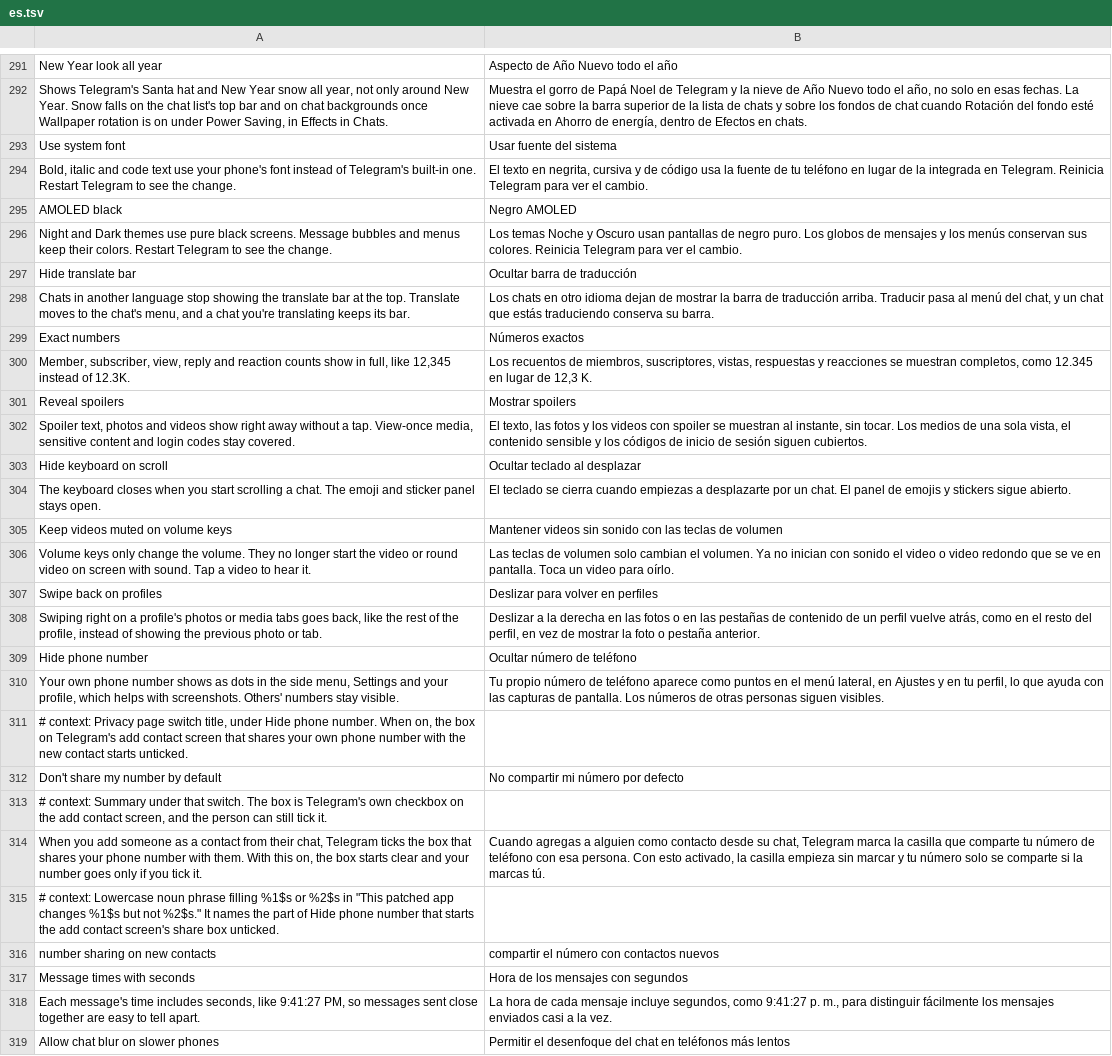
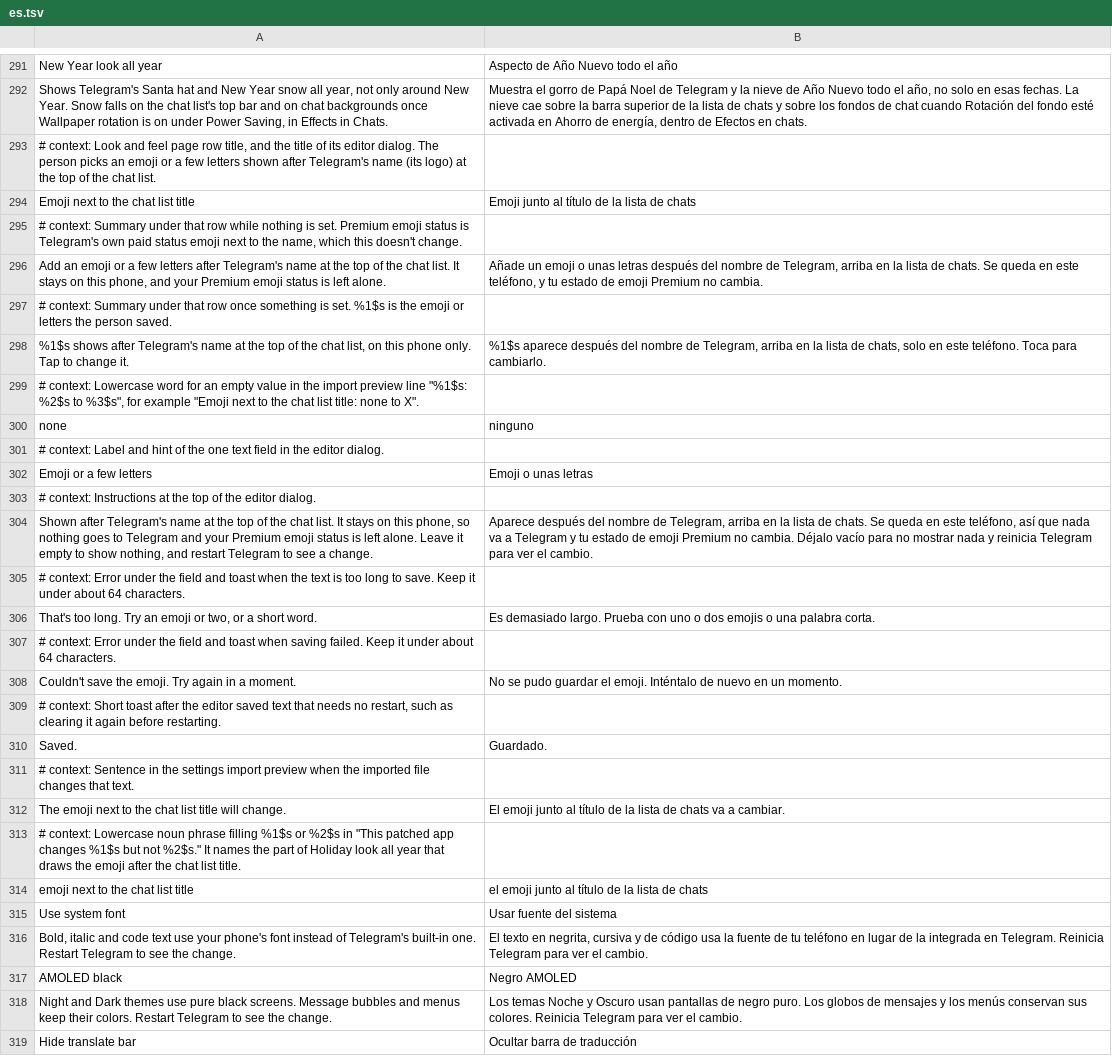
Before and after one commit to SysAdminDoc/HushTelegram, a TSV file: extensions/shared/library/src/main/l10n/es.tsv, drawn as a sheet; only a part is shown, gaps mark what is left out; the shorter side is filled out with more unchanged rows; the diff names each change by its address in the sheet, - before the commit and + after, or states it on an @@ line.

Commit message:
feat(chatlist): let people put an emoji after the chat list title
Holiday look all year gains an Emoji next to the chat list title row on the Look and feel page. What's saved there, an emoji or a few letters, goes after Telegram's logo when the chat list builds its title, with the holiday switch on or off. It stays in HushTelegram's settings on the phone, nothing is sent to Telegram, and the Premium emoji status the action bar draws beside the title is left alone. The holiday hat still finds the logo with the text after it. Paused, before the settings load or unreadable, the title stays Telegram's own. Settings backups carry the text and refuse any the editor wouldn't save.

Refs #14

```diff
--- a/extensions/shared/library/src/main/l10n/es.tsv
+++ b/extensions/shared/library/src/main/l10n/es.tsv
+row 293: # context: Look and feel page row title, and the title of its editor dialog. The person picks an emoji or a few letters shown after Telegram's name (its logo) at the top of the chat list.
+row 294: Emoji next to the chat list title | Emoji junto al título de la lista de chats
+row 295: # context: Summary under that row while nothing is set. Premium emoji status is Telegram's own paid status emoji next to the name, which this doesn't change.
+row 296: Add an emoji or a few letters after Telegram's name at the top of the chat list. It stays on this phone, and your Premium emoji status is left alone. | Añade un emoji o unas letras después del nombre de Telegram, arriba en la lista de chats. Se queda en este teléfono, y tu estado de emoji Premium no cambia.
+row 297: # context: Summary under that row once something is set. %1$s is the emoji or letters the person saved.
+row 298: %1$s shows after Telegram's name at the top of the chat list, on this phone only. Tap to change it. | %1$s aparece después del nombre de Telegram, arriba en la lista de chats, solo en este teléfono. Toca para cambiarlo.
+row 299: # context: Lowercase word for an empty value in the import preview line "%1$s: %2$s to %3$s", for example "Emoji next to the chat list title: none to X".
+row 300: none | ninguno
+row 301: # context: Label and hint of the one text field in the editor dialog.
+row 302: Emoji or a few letters | Emoji o unas letras
+row 303: # context: Instructions at the top of the editor dialog.
+row 304: Shown after Telegram's name at the top of the chat list. It stays on this phone, so nothing goes to Telegram and your Premium emoji status is left alone. Leave it empty to show nothing, and restart Telegram to see a change. | Aparece después del nombre de Telegram, arriba en la lista de chats. Se queda en este teléfono, así que nada va a Telegram y tu estado de emoji Premium no cambia. Déjalo vacío para no mostrar nada y reinicia Telegram para ver el cambio.
+row 305: # context: Error under the field and toast when the text is too long to save. Keep it under about 64 characters.
+row 306: That's too long. Try an emoji or two, or a short word. | Es demasiado largo. Prueba con uno o dos emojis o una palabra corta.
+row 307: # context: Error under the field and toast when saving failed. Keep it under about 64 characters.
+row 308: Couldn't save the emoji. Try again in a moment. | No se pudo guardar el emoji. Inténtalo de nuevo en un momento.
+row 309: # context: Short toast after the editor saved text that needs no restart, such as clearing it again before restarting.
+row 310: Saved. | Guardado.
+row 311: # context: Sentence in the settings import preview when the imported file changes that text.
+row 312: The emoji next to the chat list title will change. | El emoji junto al título de la lista de chats va a cambiar.
+row 313: # context: Lowercase noun phrase filling %1$s or %2$s in "This patched app changes %1$s but not %2$s." It names the part of Holiday look all year that draws the emoji after the chat list title.
+row 314: emoji next to the chat list title | el emoji junto al título de la lista de chats
```
Also changed, not shown: extensions/shared/library/src/main/l10n/de.tsv, extensions/shared/library/src/main/l10n/in.tsv, 26 other files.
